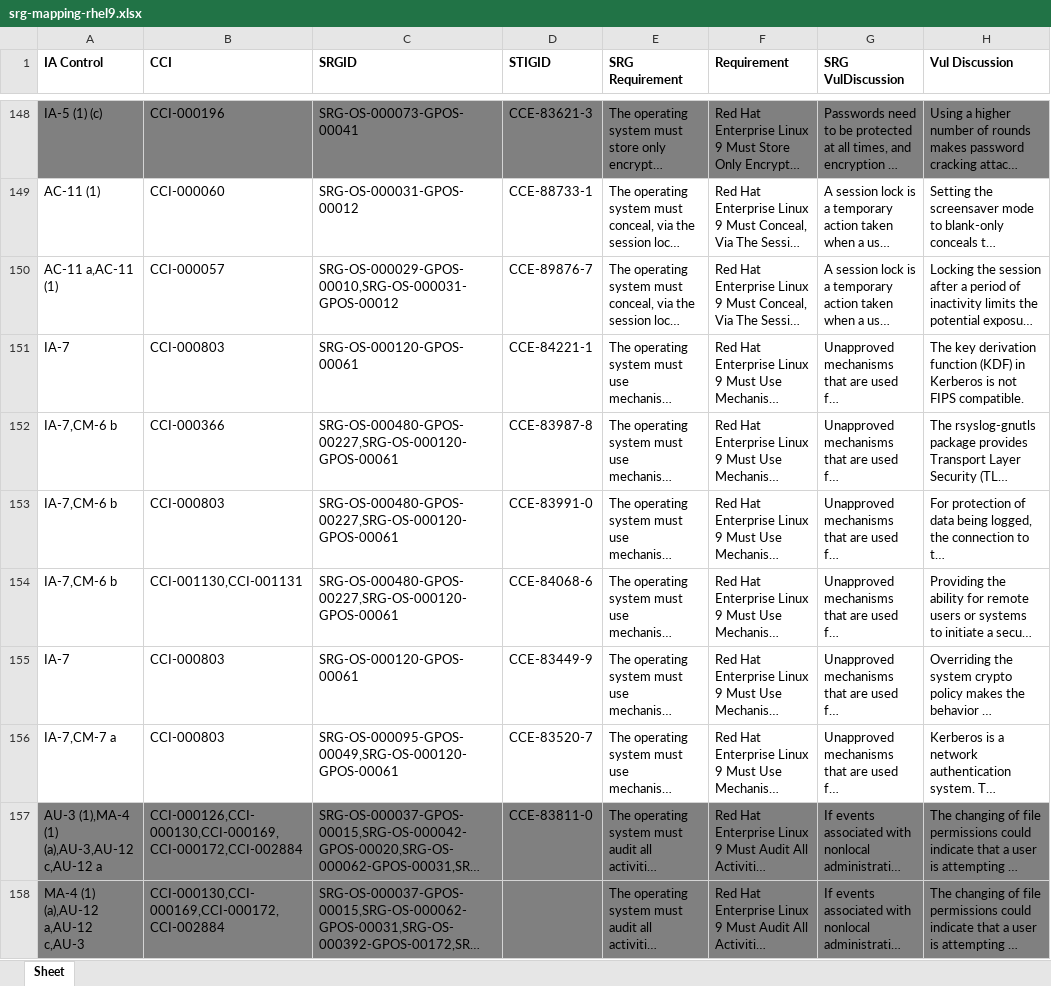
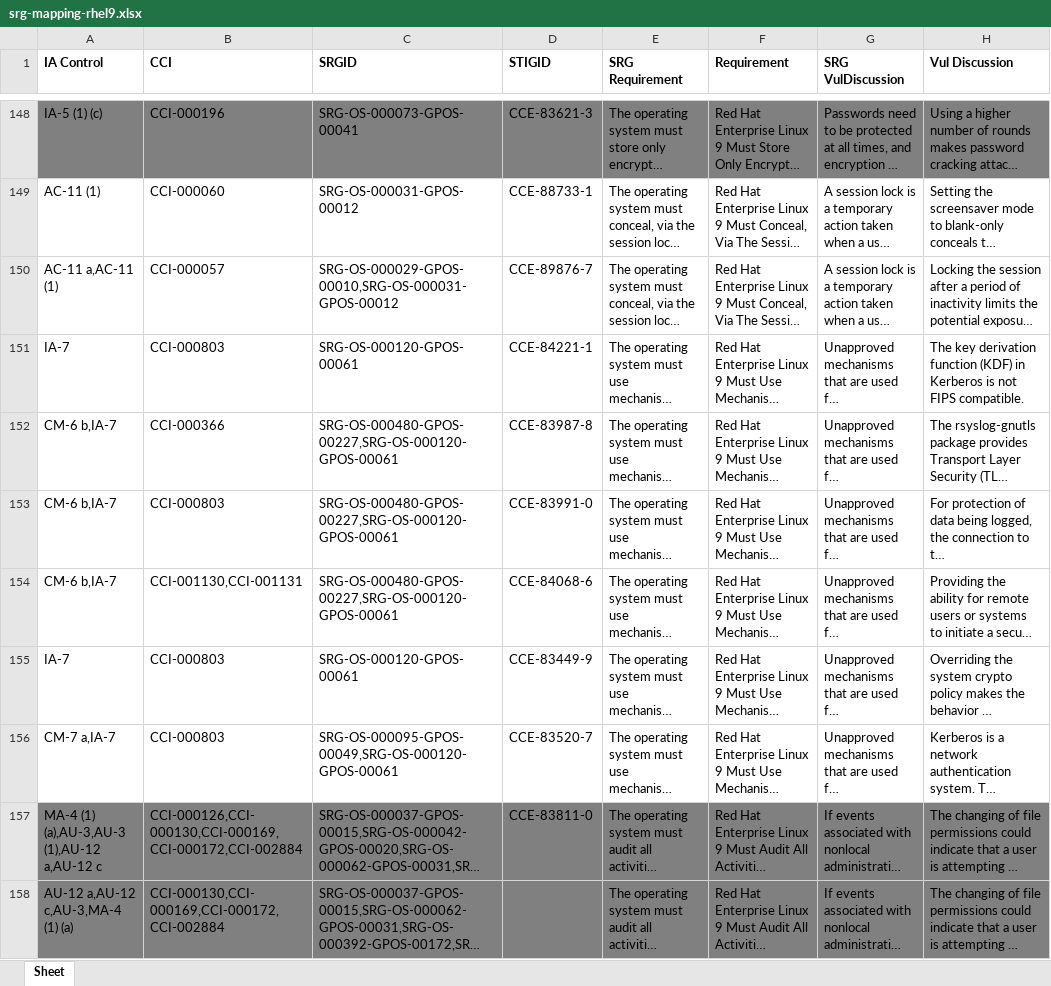
Before and after one commit to marcusburghardt/content, an Excel workbook: srg_mapping/srg-mapping-rhel9.xlsx, sheet Sheet, drawn as a sheet; only a part is shown, gaps mark what is left out; long unchanged cells end in …; values as stored, in another font and other column widths than the file's, no borders; the diff covers the shown part only; the diff names each change by its address in the sheet, - before the commit and + after, or states it on an @@ line.

```diff
--- a/srg_mapping/srg-mapping-rhel9.xlsx (sheet Sheet)
+++ b/srg_mapping/srg-mapping-rhel9.xlsx (sheet Sheet)
-A152:A154 (IA Control): IA-7,CM-6 b
+A152:A154 (IA Control): CM-6 b,IA-7
-A156 (IA Control): IA-7,CM-7 a
+A156 (IA Control): CM-7 a,IA-7
-A157 (IA Control): AU-3 (1),MA-4 (1) (a),AU-3,AU-12 c,AU-12 a
+A157 (IA Control): MA-4 (1) (a),AU-3,AU-3 (1),AU-12 a,AU-12 c
-A158 (IA Control): MA-4 (1) (a),AU-12 a,AU-12 c,AU-3
+A158 (IA Control): AU-12 a,AU-12 c,AU-3,MA-4 (1) (a)
```
Also changed, not shown: 159 edited cells and cell formats elsewhere in this sheet, 1 other file.
